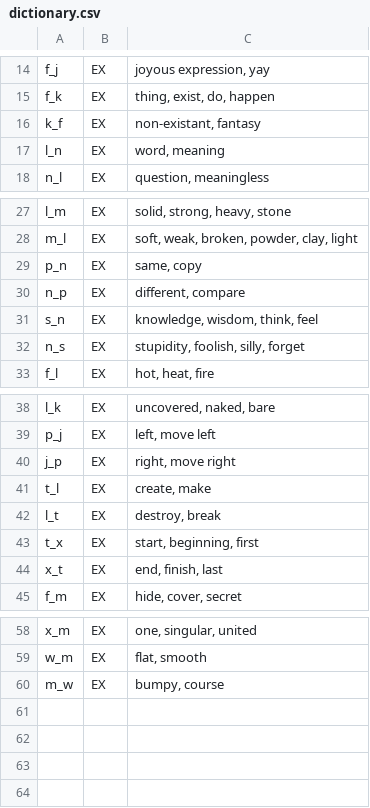
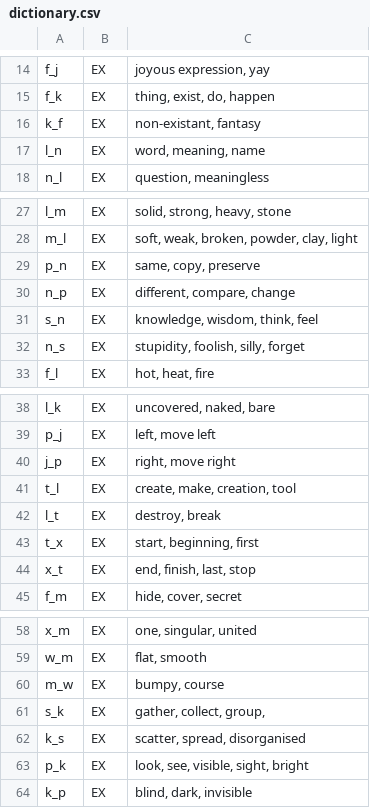
Before and after one commit to Sam36502/VA, a CSV file: scripts/dictionary.csv, drawn as a sheet; only a part is shown, gaps mark what is left out.

Commit message:
Completed the Tower of Babel translation

```diff
--- a/scripts/dictionary.csv
+++ b/scripts/dictionary.csv
@@ -16,3 +16,3 @@ f_k;EX;thing, exist, do, happen
 k_f;EX;non-existant, fantasy
-l_n;EX;word, meaning
+l_n;EX;word, meaning, name
 n_l;EX;question, meaningless
@@ -28,4 +28,4 @@ l_m;EX;solid, strong, heavy, stone
 m_l;EX;soft, weak, broken, powder, clay, light
-p_n;EX;same, copy
-n_p;EX;different, compare
+p_n;EX;same, copy, preserve
+n_p;EX;different, compare, change
 s_n;EX;knowledge, wisdom, think, feel
@@ -40,6 +40,6 @@ p_j;EX;left, move left
 j_p;EX;right, move right
-t_l;EX;create, make
+t_l;EX;create, make, creation, tool
 l_t;EX;destroy, break
 t_x;EX;start, beginning, first
-x_t;EX;end, finish, last
+x_t;EX;end, finish, last, stop
 f_m;EX;hide, cover, secret
@@ -60 +60,5 @@ w_m;EX;flat, smooth
 m_w;EX;bumpy, course
+s_k;EX;gather, collect, group,
+k_s;EX;scatter, spread, disorganised
+p_k;EX;look, see, visible, sight, bright
+k_p;EX;blind, dark, invisible
```
Also changed, not shown: 24 other files.
